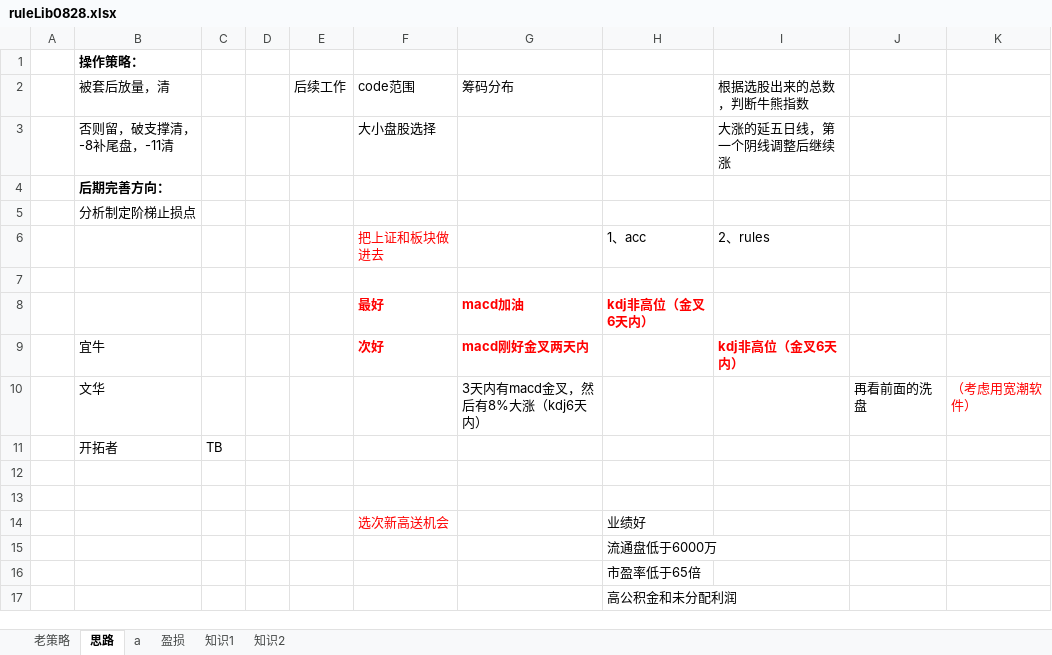
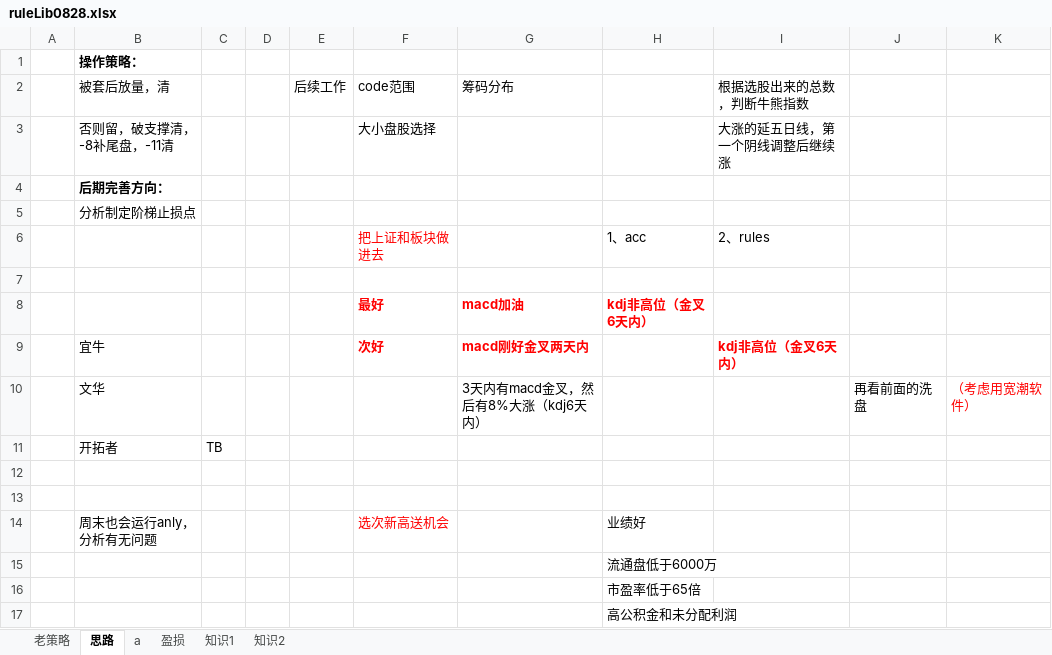
Before and after one commit to lugarnett/Auto_alarm_2, an Excel workbook: ruleLib/ruleLib0828.xlsx, sheet 思路, drawn as a sheet; values as stored, in another font and other column widths than the file's, no borders; the diff names each change by its address in the sheet, - before the commit and + after, or states it on an @@ line.

```diff
--- a/ruleLib/ruleLib0828.xlsx (sheet 思路)
+++ b/ruleLib/ruleLib0828.xlsx (sheet 思路)
-B14: (empty)
+B14: 周末也会运行anly，分析有无问题
```
Also changed, not shown: sheet a, 2 other files.
